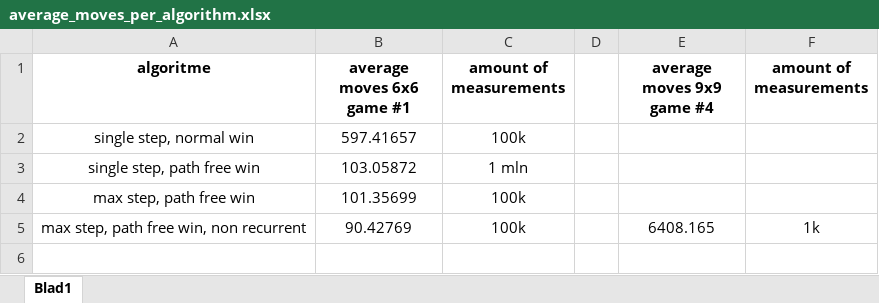
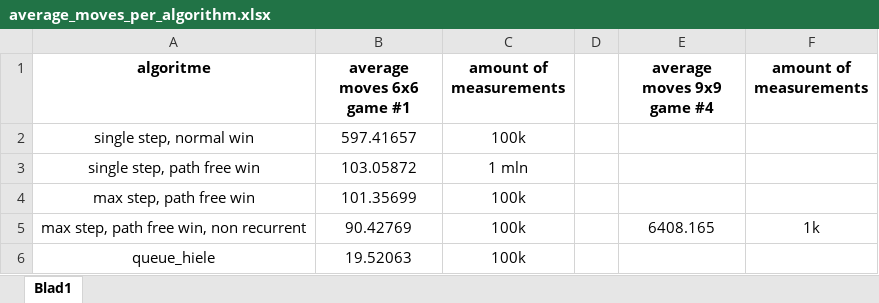
Before and after one commit to Hielkes7/Rush-Hour, an Excel workbook: results/average_moves_per_algorithm.xlsx, sheet Blad1, drawn as a sheet; values as stored, in another font and other column widths than the file's, no borders; the diff names each change by its address in the sheet, - before the commit and + after, or states it on an @@ line.

Commit message:
added results from new queue algorithm

```diff
--- a/results/average_moves_per_algorithm.xlsx (sheet Blad1)
+++ b/results/average_moves_per_algorithm.xlsx (sheet Blad1)
+row 6: queue_hiele | 19.52063 | 100k
```
